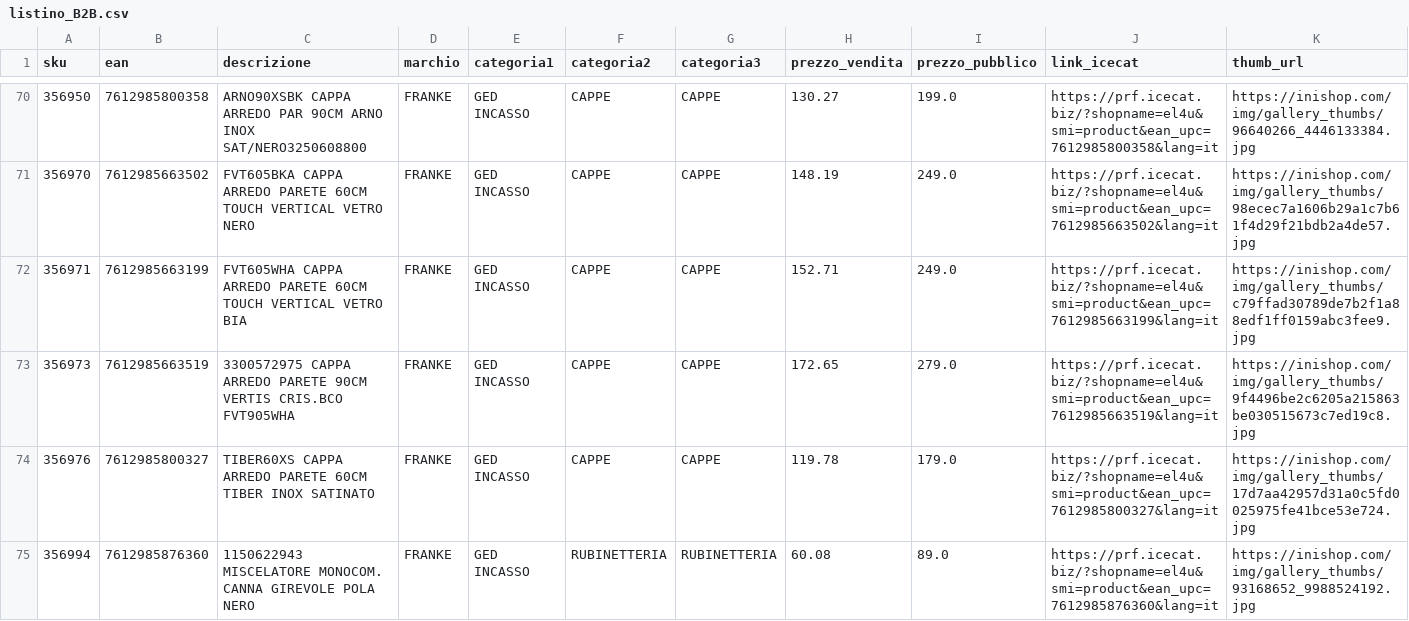
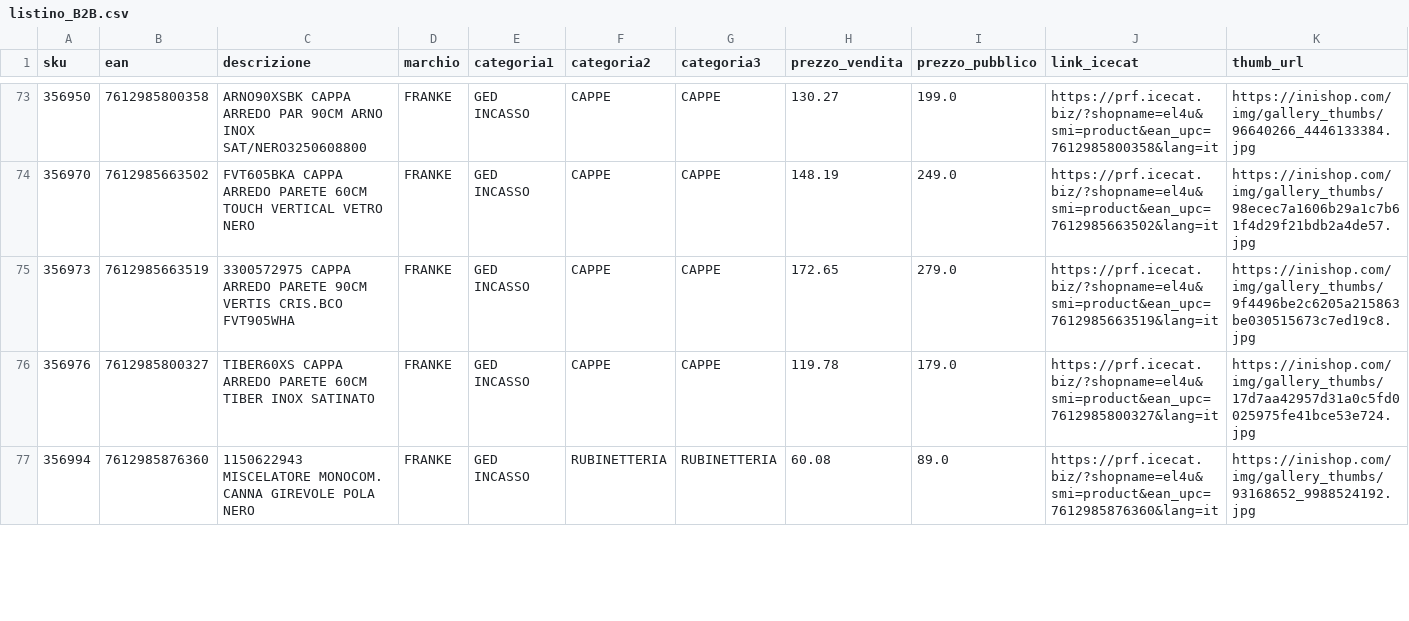
Before and after one commit to el4u-b2b/listino-b2b, a CSV file: listino_B2B.csv, drawn as a sheet; only a part is shown, gaps mark what is left out; removed rows and columns are numbered as before the commit, all else as after; rows hold the shown columns only; the diff covers the shown part only; the diff names each change by its address in the sheet, - before the commit and + after, or states it on an @@ line.

```diff
--- a/listino_B2B.csv
+++ b/listino_B2B.csv
-row 72: 356971 | 7612985663199 | FVT605WHA CAPPA ARREDO PARETE 60CM TOUCH VERTICAL VETRO BIA | FRANKE | GED INCASSO | CAPPE | CAPPE | 152.71 | 249.0 | https://prf.icecat.biz/?shopname=el4u&smi=product&ean_upc=7612985663199&lang=it | https://inishop.com/img/gallery_thumbs/c79ffad30789de7b2f1a88edf1ff0159abc3fee9.jpg
```
Also changed, not shown: 13 added rows, 3 removed rows and 1 edited cell elsewhere in this file, 1 other file.
